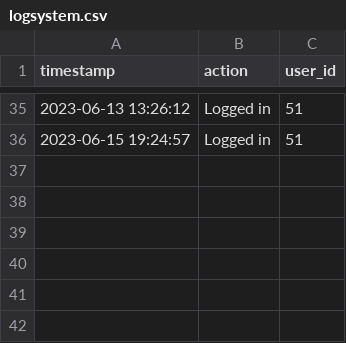
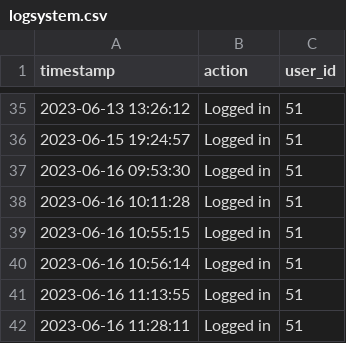
Before and after one commit to Failfan13/PROJECT-B, a CSV file: Project/DataSources/logsystem.csv, drawn as a sheet; only a part is shown, gaps mark what is left out; the diff names each change by its address in the sheet, - before the commit and + after, or states it on an @@ line.

```diff
--- a/Project/DataSources/logsystem.csv
+++ b/Project/DataSources/logsystem.csv
+row 37: 2023-06-16 09:53:30 | Logged in | 51
+row 38: 2023-06-16 10:11:28 | Logged in | 51
+row 39: 2023-06-16 10:55:15 | Logged in | 51
+row 40: 2023-06-16 10:56:14 | Logged in | 51
+row 41: 2023-06-16 11:13:55 | Logged in | 51
+row 42: 2023-06-16 11:28:11 | Logged in | 51
```
Also changed, not shown: 4 other files.
